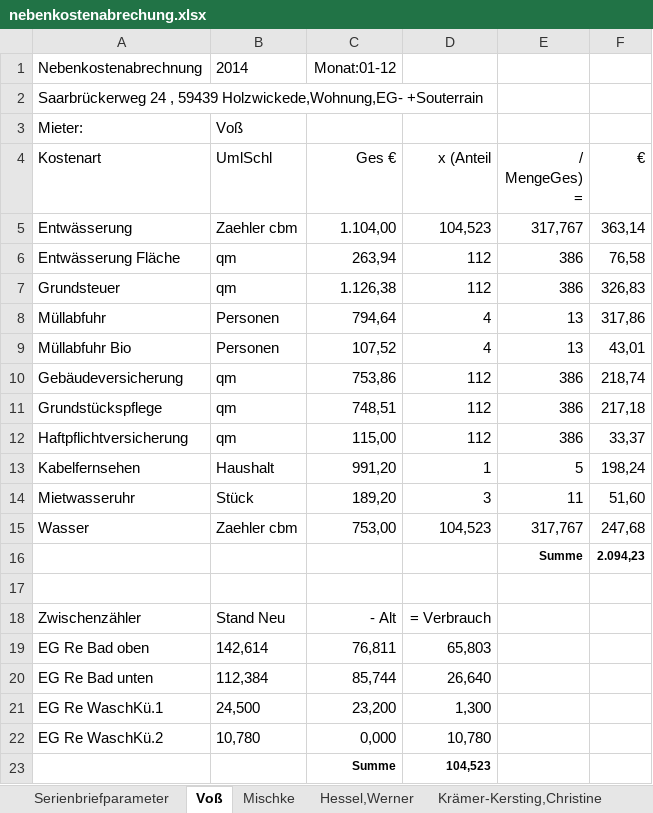
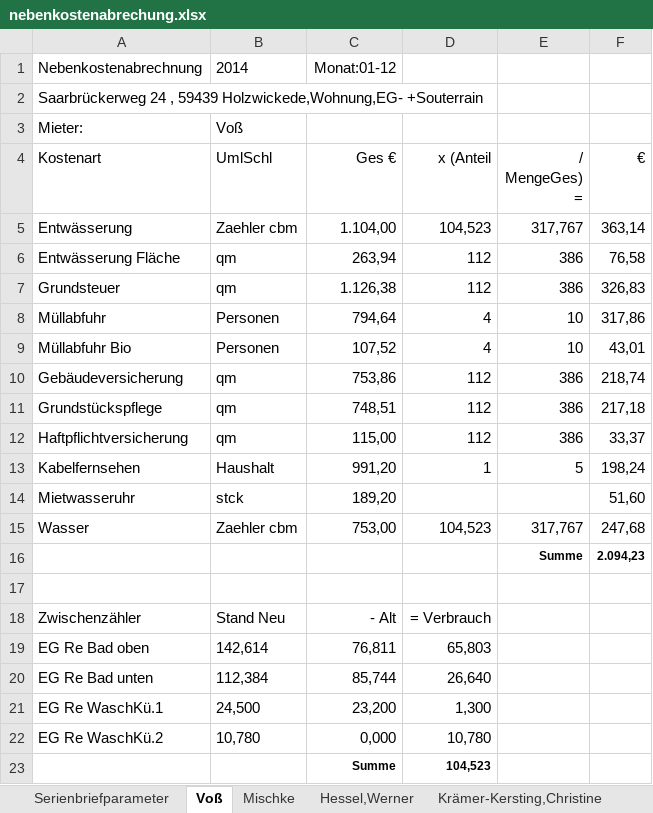
Before and after one commit to pstrotmann/immoForFree, an Excel workbook: Immos/nebenkostenabrechung.xlsx, sheet Voß, drawn as a sheet; values as stored, in another font and other column widths than the file's, no borders; the diff names each change by its address in the sheet, - before the commit and + after, or states it on an @@ line.

```diff
--- a/Immos/nebenkostenabrechung.xlsx (sheet Voß)
+++ b/Immos/nebenkostenabrechung.xlsx (sheet Voß)
-E8:E9 (/ MengeGes) =): 13
+E8:E9 (/ MengeGes) =): 10
-B14 (UmlSchl): Stück
+B14 (UmlSchl): stck
-D14 (x (Anteil): 3
+D14 (x (Anteil): (empty)
-E14 (/ MengeGes) =): 11
+E14 (/ MengeGes) =): (empty)
```
Also changed, not shown: sheet Serienbriefparameter, sheet Hessel,Werner, sheet Krämer-Kersting,Christine, sheet Mischke, sheet Haine-Maida, 9 other files.
